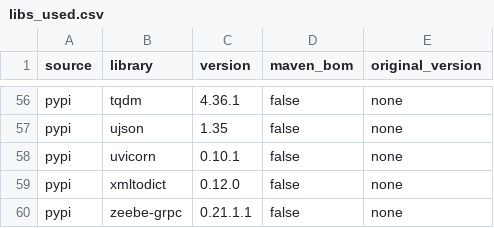
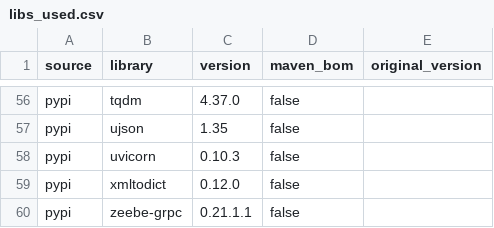
Before and after one commit to devsetgo/devtools, a CSV file: data/libs_used.csv, drawn as a sheet; only a part is shown, gaps mark what is left out; the diff covers the shown part only; the diff names each change by its address in the sheet, - before the commit and + after, or states it on an @@ line.

```diff
--- a/data/libs_used.csv
+++ b/data/libs_used.csv
-C56 (version): 4.36.1
+C56 (version): 4.37.0
-E56:E60 (original_version): none
+E56:E60 (original_version): (empty)
-C58 (version): 0.10.1
+C58 (version): 0.10.3
```
Also changed, not shown: 60 edited cells elsewhere in this file, data/new_comma_requirements.csv, 3 other files.
